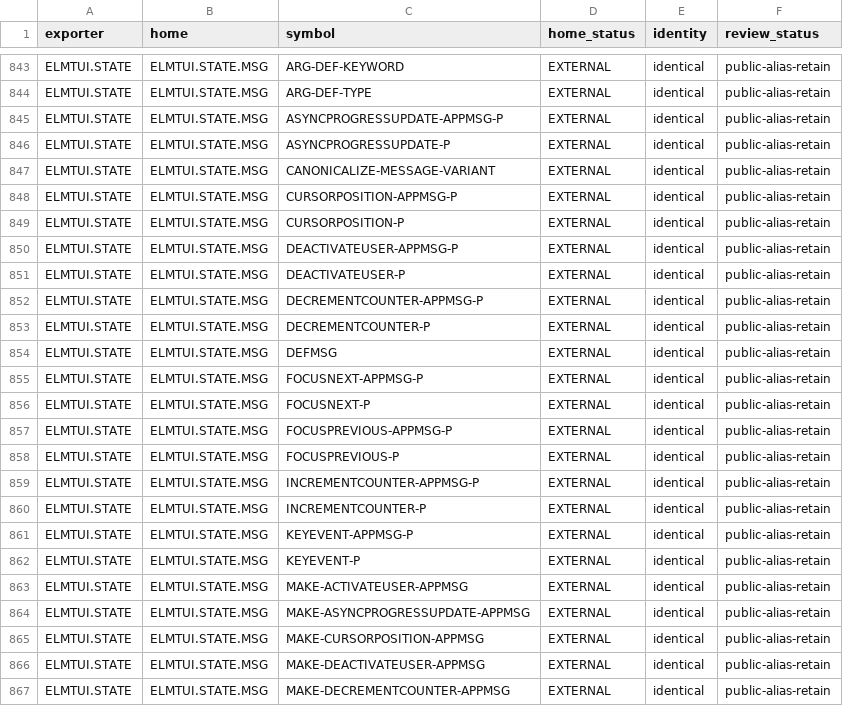
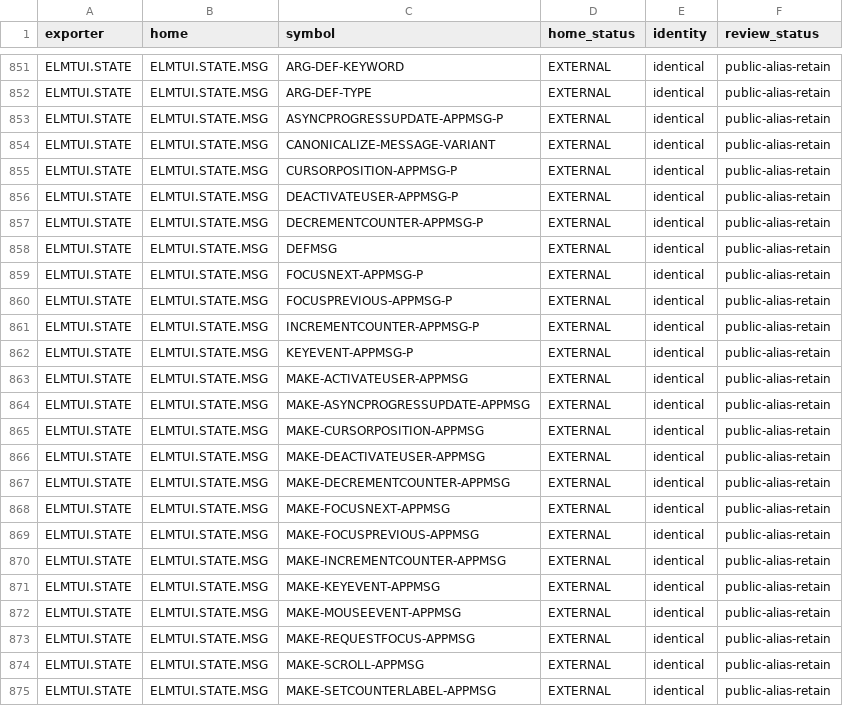
Before and after one commit to fkr-0/elmtui, a TSV file: docs/architecture/facade-reexports.tsv, drawn as a sheet; only a part is shown, gaps mark what is left out; the shorter side is filled out with more unchanged rows; removed rows and columns are numbered as before the commit, all else as after; the diff covers the shown part only; the diff names each change by its address in the sheet, - before the commit and + after, or states it on an @@ line.

Commit message:
refactor(api)!: remove exported names that were never defined
88 exported symbols across 21 packages named no function, macro,
variable, class or type, including DEFMSG's undefined <variant>-p
names, STATECHANGEMSG, TRANSACTION-SOURCE, elmtui.view.core's
vbox/hbox/text/... helpers, nine elmtui.pipeline stage names, eight
elmtui.view.geo shapes, terminal canvas names and the urxvt backend's
own INITIALIZE-BACKEND (its method is on elmtui.platform.api's). They
are no longer exported.

scripts/audit-api-bindings.lisp now recognises symbol macros
(*SHUTDOWN-REQUESTED*) and registered message/model schema names
(APPMSG, FORM-STATE), and the api_bindings gate allows 0 unbound
exports. The facade manifest and review are refreshed.

BREAKING CHANGE: the removed names are no longer exported. They were
unbound; DEFMSG predicates are named <variant>-<message>-p.

```diff
--- a/docs/architecture/facade-reexports.tsv
+++ b/docs/architecture/facade-reexports.tsv
-row 846: ELMTUI.STATE | ELMTUI.STATE.MSG | ASYNCPROGRESSUPDATE-P | EXTERNAL | identical | public-alias-retain
-row 849: ELMTUI.STATE | ELMTUI.STATE.MSG | CURSORPOSITION-P | EXTERNAL | identical | public-alias-retain
-row 851: ELMTUI.STATE | ELMTUI.STATE.MSG | DEACTIVATEUSER-P | EXTERNAL | identical | public-alias-retain
-row 853: ELMTUI.STATE | ELMTUI.STATE.MSG | DECREMENTCOUNTER-P | EXTERNAL | identical | public-alias-retain
-row 856: ELMTUI.STATE | ELMTUI.STATE.MSG | FOCUSNEXT-P | EXTERNAL | identical | public-alias-retain
-row 858: ELMTUI.STATE | ELMTUI.STATE.MSG | FOCUSPREVIOUS-P | EXTERNAL | identical | public-alias-retain
-row 860: ELMTUI.STATE | ELMTUI.STATE.MSG | INCREMENTCOUNTER-P | EXTERNAL | identical | public-alias-retain
-row 862: ELMTUI.STATE | ELMTUI.STATE.MSG | KEYEVENT-P | EXTERNAL | identical | public-alias-retain
```
Also changed, not shown: 10 added rows, 11 removed rows and 3 edited cells elsewhere in this file, 25 other files.
